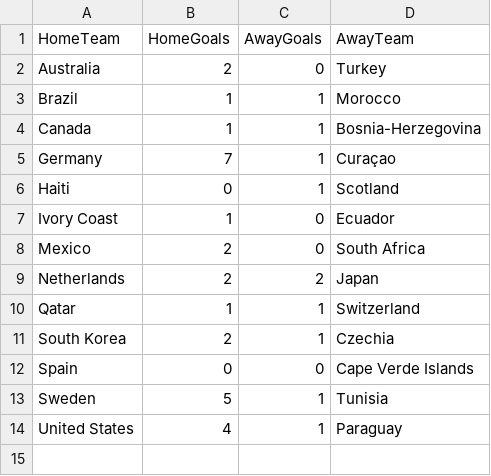
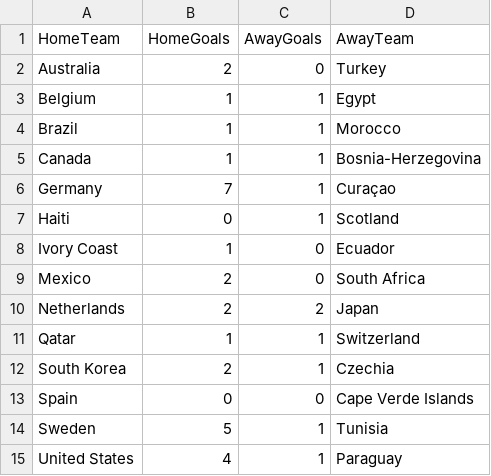
Before and after one commit to shedtaff-dotcom/shedbangers-website, a CSV file: sweepstake/data/results.csv, drawn as a sheet.

```diff
--- a/sweepstake/data/results.csv
+++ b/sweepstake/data/results.csv
@@ -2,2 +2,3 @@ HomeTeam,HomeGoals,AwayGoals,AwayTeam
 Australia,2,0,Turkey
+Belgium,1,1,Egypt
 Brazil,1,1,Morocco
```
